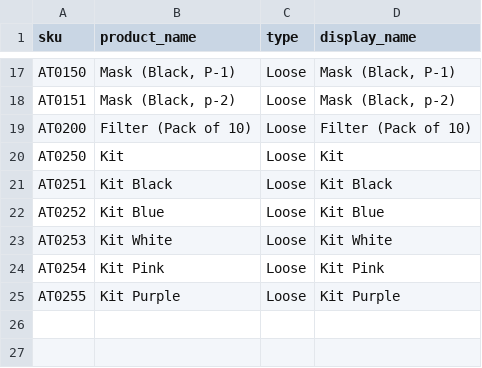
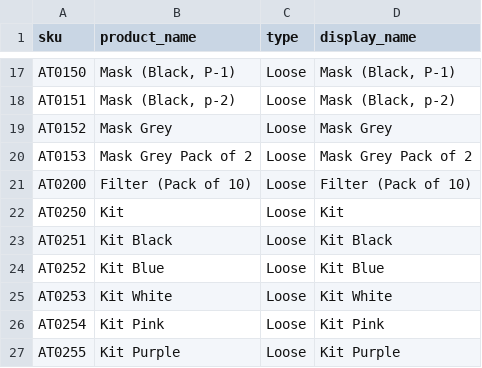
Before and after one commit to bhupeshrepo/AtovioScanner, a CSV file: data/sku_master.csv, drawn as a sheet; only a part is shown, gaps mark what is left out.

```diff
--- a/data/sku_master.csv
+++ b/data/sku_master.csv
@@ -18,2 +18,4 @@ AT0150,"Mask (Black, P-1)",Loose,"Mask (Black, P-1)"
 AT0151,"Mask (Black, p-2)",Loose,"Mask (Black, p-2)"
+AT0152,Mask Grey,Loose,Mask Grey
+AT0153,Mask Grey Pack of 2,Loose,Mask Grey Pack of 2
 AT0200,Filter (Pack of 10),Loose,Filter (Pack of 10)
```
Also changed, not shown: 6 other files.
